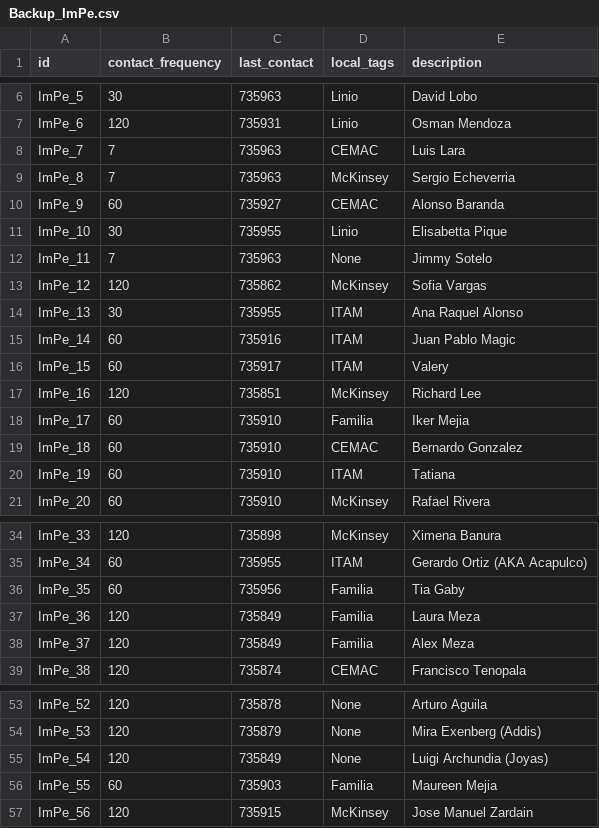
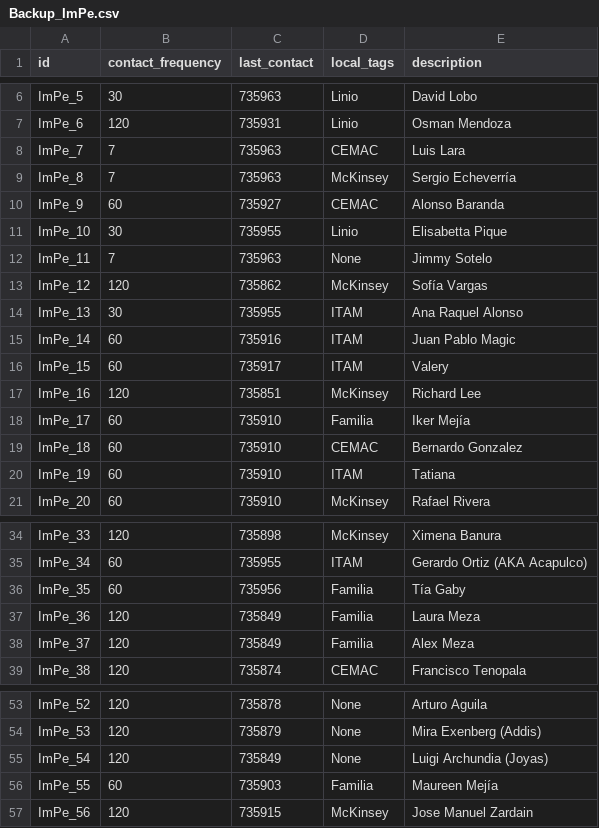
Before and after one commit to amigabledave/kasware100, a CSV file: csv_files/Backup_ImPe.csv, drawn as a sheet; only a part is shown, gaps mark what is left out.

Commit message:
Adds a CSV Backup for KAS3

```diff
--- a/csv_files/Backup_ImPe.csv
+++ b/csv_files/Backup_ImPe.csv
@@ -8,3 +8,3 @@ ImPe_6,120,735931,Linio,Osman Mendoza
 ImPe_7,7,735963,CEMAC,Luis Lara
-ImPe_8,7,735963,McKinsey,Sergio Echeverria
+ImPe_8,7,735963,McKinsey,Sergio Echeverría
 ImPe_9,60,735927,CEMAC,Alonso Baranda
@@ -12,3 +12,3 @@ ImPe_10,30,735955,Linio,Elisabetta Pique
 ImPe_11,7,735963,None,Jimmy Sotelo
-ImPe_12,120,735862,McKinsey,Sofia Vargas
+ImPe_12,120,735862,McKinsey,Sofía Vargas
 ImPe_13,30,735955,ITAM,Ana Raquel Alonso
@@ -17,3 +17,3 @@ ImPe_15,60,735917,ITAM,Valery
 ImPe_16,120,735851,McKinsey,Richard Lee
-ImPe_17,60,735910,Familia,Iker Mejia
+ImPe_17,60,735910,Familia,Iker Mejía
 ImPe_18,60,735910,CEMAC,Bernardo Gonzalez
@@ -35,3 +35,3 @@ ImPe_33,120,735898,McKinsey,Ximena Banura
 ImPe_34,60,735955,ITAM,Gerardo Ortiz (AKA Acapulco)
-ImPe_35,60,735956,Familia,Tia Gaby
+ImPe_35,60,735956,Familia,Tía Gaby
 ImPe_36,120,735849,Familia,Laura Meza
@@ -55,3 +55,3 @@ ImPe_53,120,735879,None,Mira Exenberg (Addis)
 ImPe_54,120,735849,None,Luigi Archundia (Joyas)
-ImPe_55,60,735903,Familia,Maureen Mejia
+ImPe_55,60,735903,Familia,Maureen Mejía
 ImPe_56,120,735915,McKinsey,Jose Manuel Zardain
```
Also changed, not shown: 2 other files.
